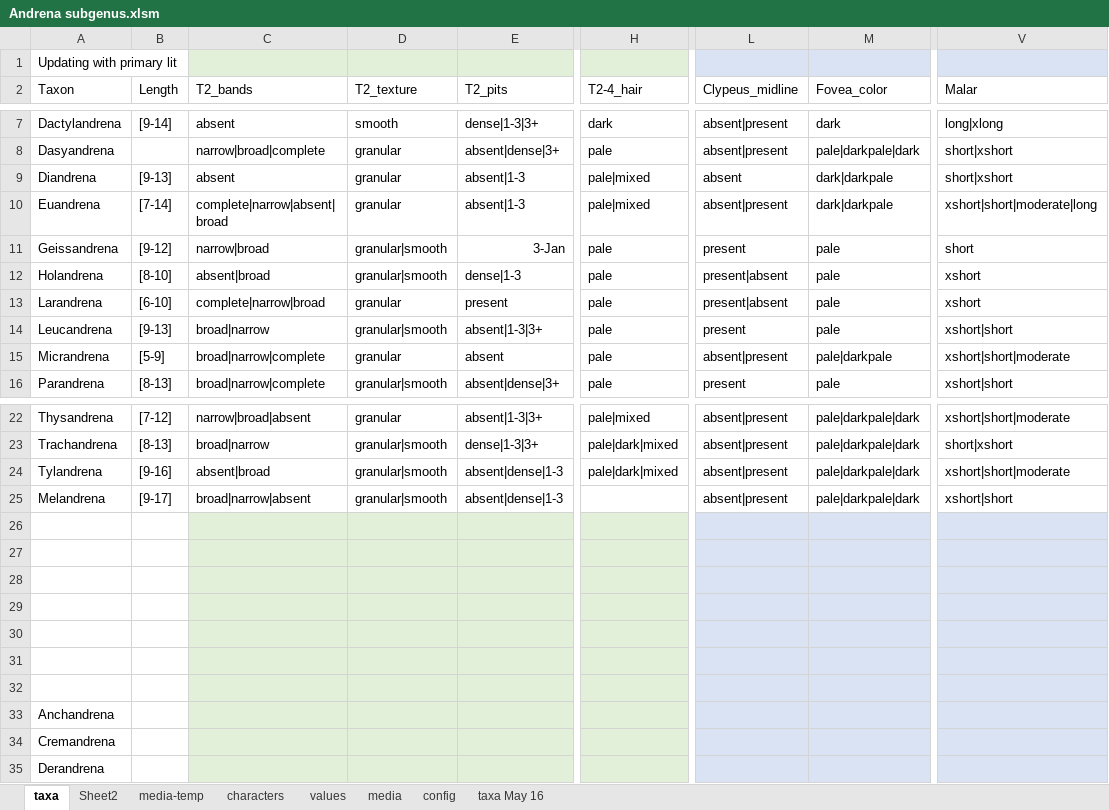
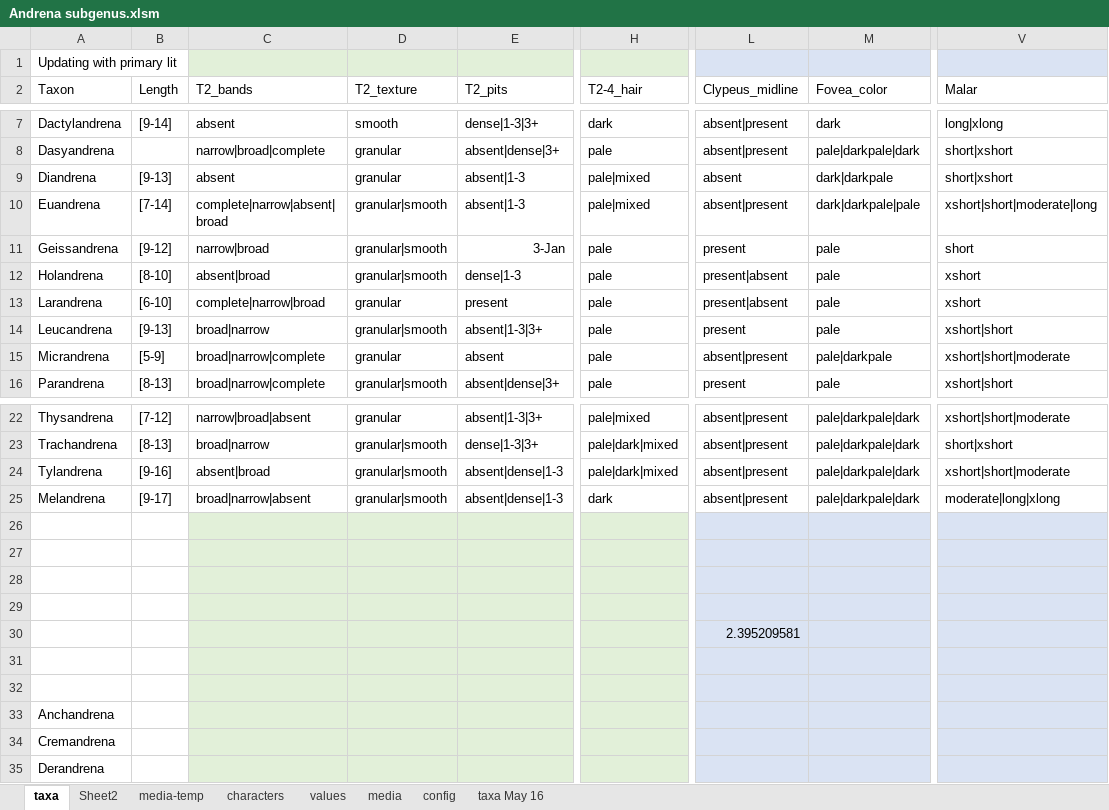
Before and after one commit to Leptinotarsa/AndrenaModel_8Jan22, an Excel workbook: identikit/kb/Andrena/Andrena subgenus.xlsm, sheet taxa, drawn as a sheet; only a part is shown, gaps mark what is left out; values as stored, in another font and other column widths than the file's, no borders; the diff names each change by its address in the sheet, - before the commit and + after, or states it on an @@ line.

```diff
--- a/identikit/kb/Andrena/Andrena subgenus.xlsm (sheet taxa)
+++ b/identikit/kb/Andrena/Andrena subgenus.xlsm (sheet taxa)
-D10 (T2_texture): granular
+D10 (T2_texture): granular|smooth
-M10 (Fovea_color): dark|darkpale
+M10 (Fovea_color): dark|darkpale|pale
-H25 (T2-4_hair): (empty)
+H25 (T2-4_hair): dark
-V25 (Malar): xshort|short
+V25 (Malar): moderate|long|xlong
-L30 (Clypeus_midline): (empty)
+L30 (Clypeus_midline): 2.395209581
```
Also changed, not shown: sheet media, formulas that keep their value, 9 other files.
